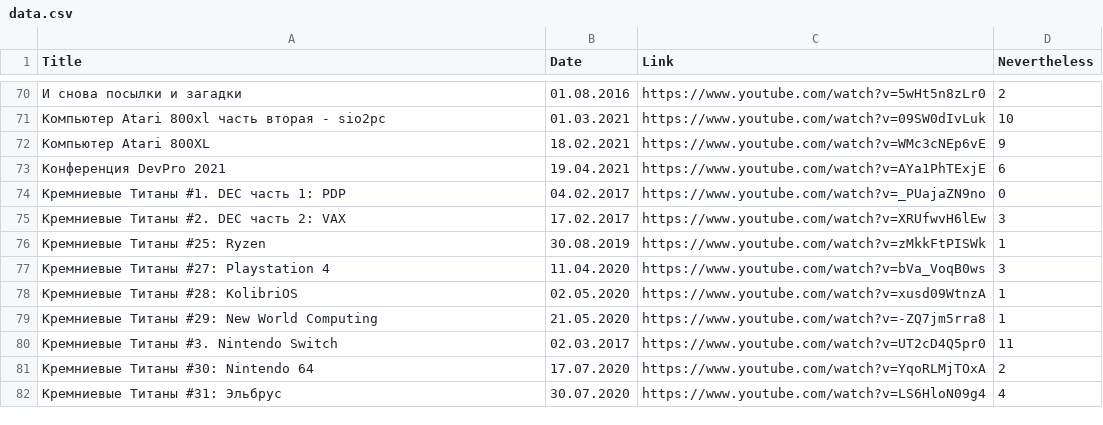
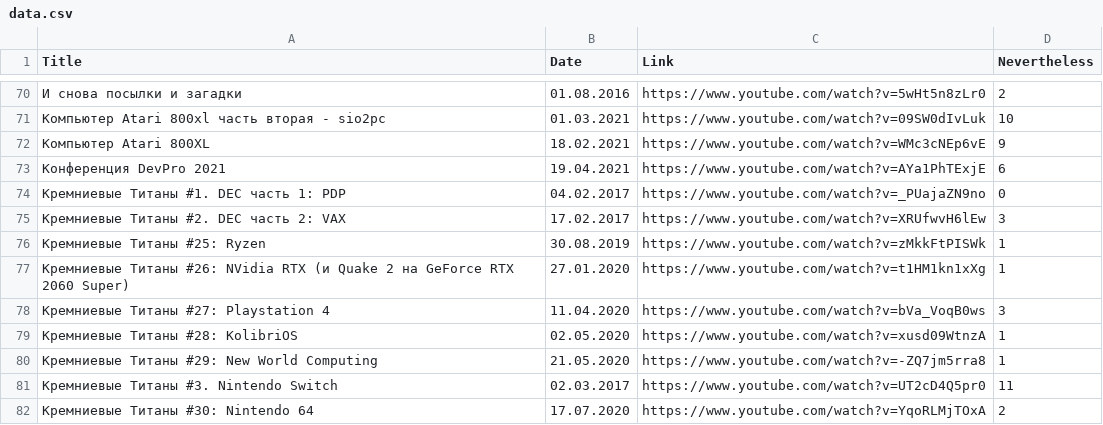
Before and after one commit to elquatro/bocha-nevertheless, a CSV file: data.csv, drawn as a sheet; only a part is shown, gaps mark what is left out; the shorter side is filled out with more unchanged rows; the diff names each change by its address in the sheet, - before the commit and + after, or states it on an @@ line.

Commit message:
update

```diff
--- a/data.csv
+++ b/data.csv
+row 77: Кремниевые Титаны #26: NVidia RTX (и Quake 2 на GeForce RTX 2060 Super) | 27.01.2020 | https://www.youtube.com/watch?v=t1HM1kn1xXg | 1
```
